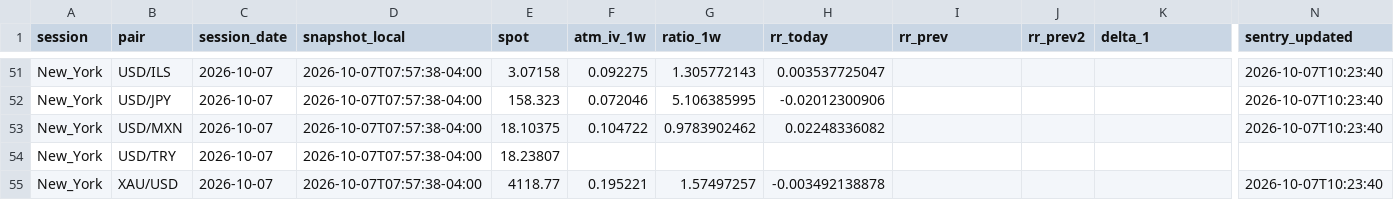
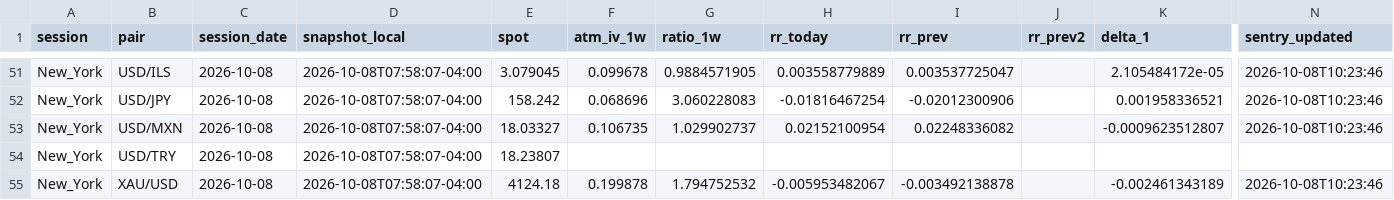
Before and after one commit to ramborainer666-dotcom/fx-risk-reversal-data, a CSV file: rr_latest.csv, drawn as a sheet; only a part is shown, gaps mark what is left out; the diff covers the shown part only; the diff names each change by its address in the sheet, - before the commit and + after, or states it on an @@ line.

```diff
--- a/rr_latest.csv
+++ b/rr_latest.csv
-C51:C55 (session_date): 2026-10-07
+C51:C55 (session_date): 2026-10-08
-D51:D55 (snapshot_local): 2026-10-07T07:57:38-04:00
+D51:D55 (snapshot_local): 2026-10-08T07:58:07-04:00
-E51 (spot): 3.07158
+E51 (spot): 3.079045
-F51 (atm_iv_1w): 0.092275
+F51 (atm_iv_1w): 0.099678
-G51 (ratio_1w): 1.305772143
+G51 (ratio_1w): 0.9884571905
-H51 (rr_today): 0.003537725047
+H51 (rr_today): 0.003558779889
-I51 (rr_prev): (empty)
+I51 (rr_prev): 0.003537725047
-K51 (delta_1): (empty)
+K51 (delta_1): 2.105484172e-05
-N51:N53 (sentry_updated): 2026-10-07T10:23:40
+N51:N53 (sentry_updated): 2026-10-08T10:23:46
-E52 (spot): 158.323
+E52 (spot): 158.242
-F52 (atm_iv_1w): 0.072046
+F52 (atm_iv_1w): 0.068696
-G52 (ratio_1w): 5.106385995
+G52 (ratio_1w): 3.060228083
-H52 (rr_today): -0.02012300906
+H52 (rr_today): -0.01816467254
-I52 (rr_prev): (empty)
+I52 (rr_prev): -0.02012300906
-K52 (delta_1): (empty)
+K52 (delta_1): 0.001958336521
-E53 (spot): 18.10375
+E53 (spot): 18.03327
-F53 (atm_iv_1w): 0.104722
+F53 (atm_iv_1w): 0.106735
-G53 (ratio_1w): 0.9783902462
+G53 (ratio_1w): 1.029902737
-H53 (rr_today): 0.02248336082
+H53 (rr_today): 0.02152100954
-I53 (rr_prev): (empty)
+I53 (rr_prev): 0.02248336082
-K53 (delta_1): (empty)
+K53 (delta_1): -0.0009623512807
-E55 (spot): 4118.77
+E55 (spot): 4124.18
-F55 (atm_iv_1w): 0.195221
+F55 (atm_iv_1w): 0.199878
-G55 (ratio_1w): 1.57497257
+G55 (ratio_1w): 1.794752532
-H55 (rr_today): -0.003492138878
+H55 (rr_today): -0.005953482067
-I55 (rr_prev): (empty)
+I55 (rr_prev): -0.003492138878
-K55 (delta_1): (empty)
+K55 (delta_1): -0.002461343189
-N55 (sentry_updated): 2026-10-07T10:23:40
+N55 (sentry_updated): 2026-10-08T10:23:46
```
Also changed, not shown: 127 edited cells elsewhere in this file, rr_history.csv.
